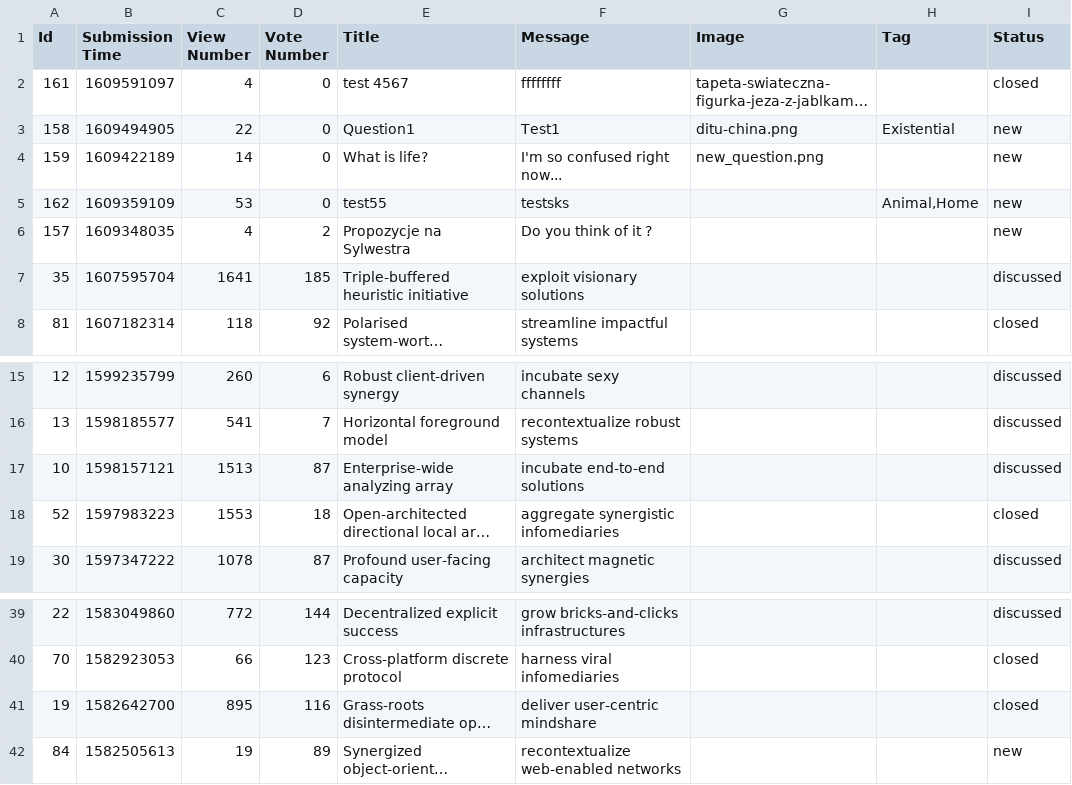
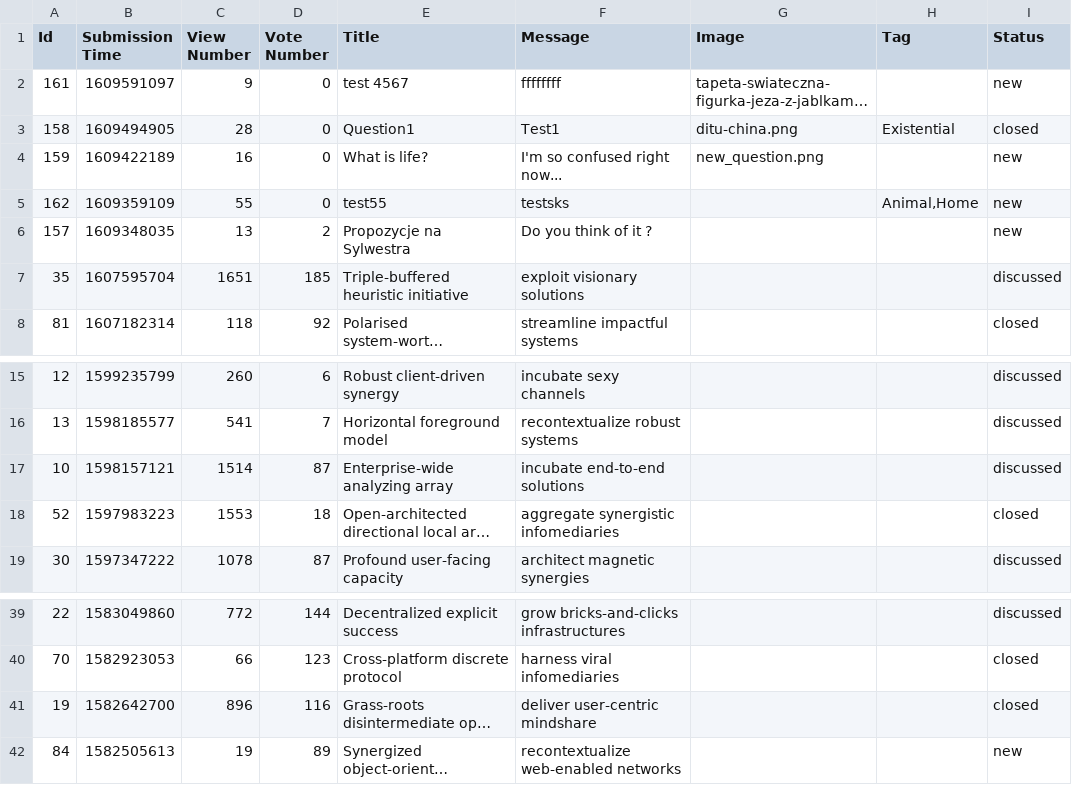
Before and after one commit to prooffek/ask-mate, a CSV file: sample_data/question.csv, drawn as a sheet; only a part is shown, gaps mark what is left out; long unchanged cells end in …; the diff names each change by its address in the sheet, - before the commit and + after, or states it on an @@ line.

Commit message:
Added close / open button on display_question.html and logic

```diff
--- a/sample_data/question.csv
+++ b/sample_data/question.csv
-C2 (View Number): 4
+C2 (View Number): 9
-I2 (Status): closed
+I2 (Status): new
-C3 (View Number): 22
+C3 (View Number): 28
-I3 (Status): new
+I3 (Status): closed
-C4 (View Number): 14
+C4 (View Number): 16
-C5 (View Number): 53
+C5 (View Number): 55
-C6 (View Number): 4
+C6 (View Number): 13
-C7 (View Number): 1641
+C7 (View Number): 1651
-C17 (View Number): 1513
+C17 (View Number): 1514
-C41 (View Number): 895
+C41 (View Number): 896
```
Also changed, not shown: 4 other files.
